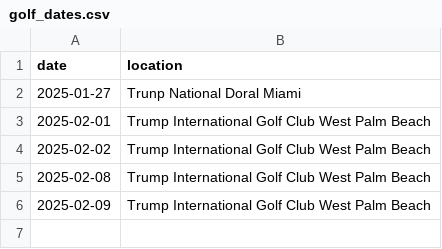
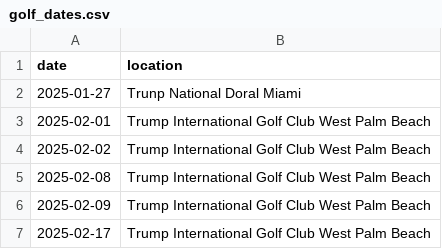
Before and after one commit to harrisj/trump_data, a CSV file: home_visits/golf_dates.csv, drawn as a sheet; the diff names each change by its address in the sheet, - before the commit and + after, or states it on an @@ line.

Commit message:
Added another golf date and home visit

```diff
--- a/home_visits/golf_dates.csv
+++ b/home_visits/golf_dates.csv
+row 7: 2025-02-17 | Trump International Golf Club West Palm Beach
```
Also changed, not shown: 1 other file.
